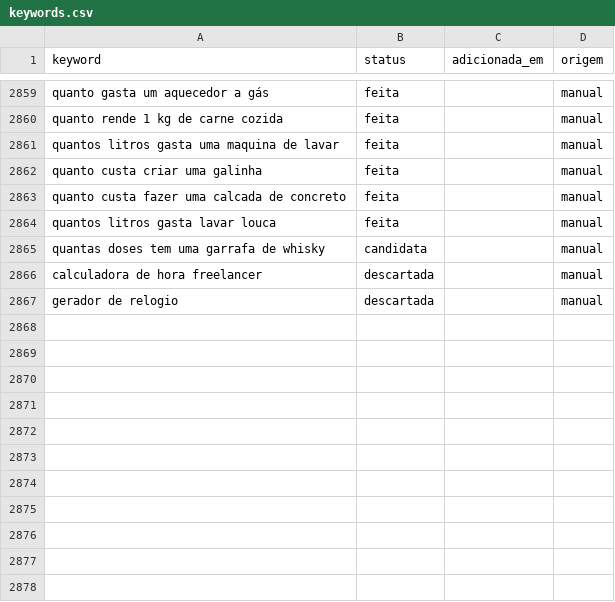
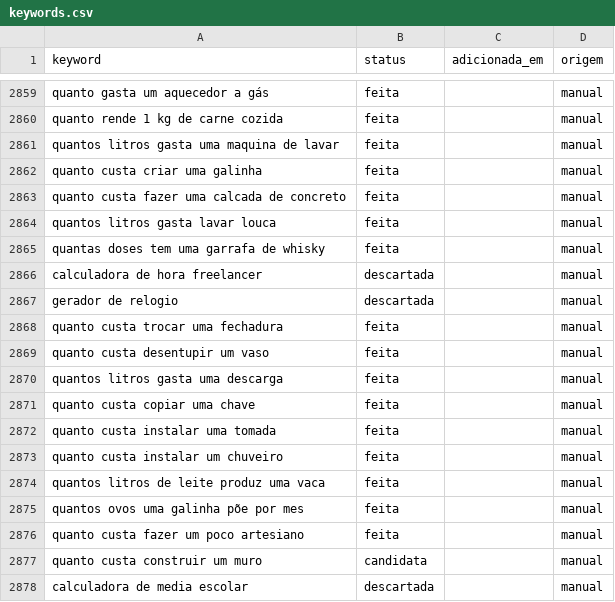
Before and after one commit to Hashino/ferramentas, a CSV file: backlog/keywords.csv, drawn as a sheet; only a part is shown, gaps mark what is left out.

Commit message:
tool: doses-whisky, troca-fechadura, desentupir-vaso, descarga-litros, copiar-chave, instalar-tomada, instalar-chuveiro, producao-leite, ovos-galinha, poco-artesiano

```diff
--- a/backlog/keywords.csv
+++ b/backlog/keywords.csv
@@ -2864,4 +2864,15 @@ quanto custa fazer uma calcada de concreto,feita,,manual
 quantos litros gasta lavar louca,feita,,manual
-quantas doses tem uma garrafa de whisky,candidata,,manual
+quantas doses tem uma garrafa de whisky,feita,,manual
 calculadora de hora freelancer,descartada,,manual
 gerador de relogio,descartada,,manual
+quanto custa trocar uma fechadura,feita,,manual
+quanto custa desentupir um vaso,feita,,manual
+quantos litros gasta uma descarga,feita,,manual
+quanto custa copiar uma chave,feita,,manual
+quanto custa instalar uma tomada,feita,,manual
+quanto custa instalar um chuveiro,feita,,manual
+quantos litros de leite produz uma vaca,feita,,manual
+quantos ovos uma galinha põe por mes,feita,,manual
+quanto custa fazer um poco artesiano,feita,,manual
+quanto custa construir um muro,candidata,,manual
+calculadora de media escolar,descartada,,manual
```
Also changed, not shown: 14 other files.
